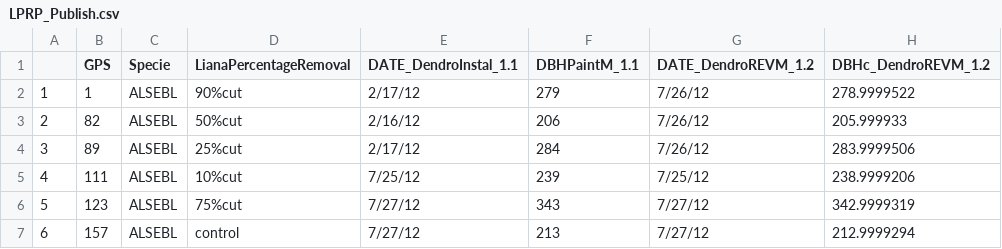
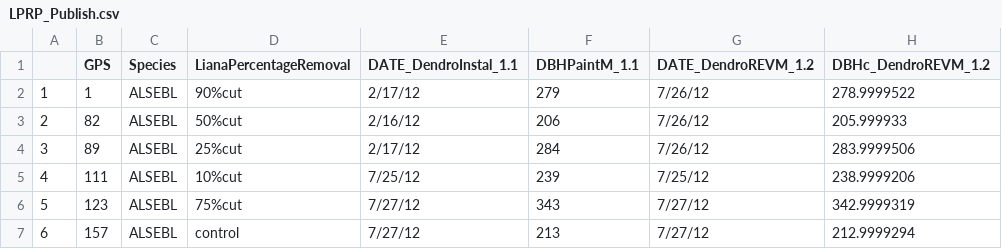
Before and after one commit to elizrod85/Progressive-Liana-Infestation-Panama, a CSV file: LPRP_Publish.csv, drawn as a sheet; only a part is shown; the diff names each change by its address in the sheet, - before the commit and + after, or states it on an @@ line.

Commit message:
Update LPRP_Publish.csv

```diff
--- a/LPRP_Publish.csv
+++ b/LPRP_Publish.csv
-C1: Specie
+C1: Species
```
